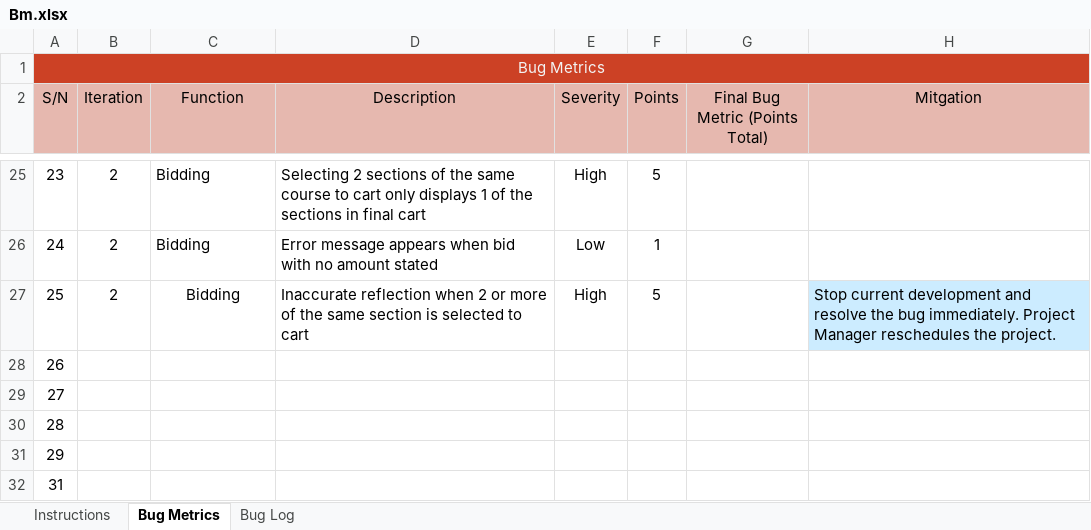
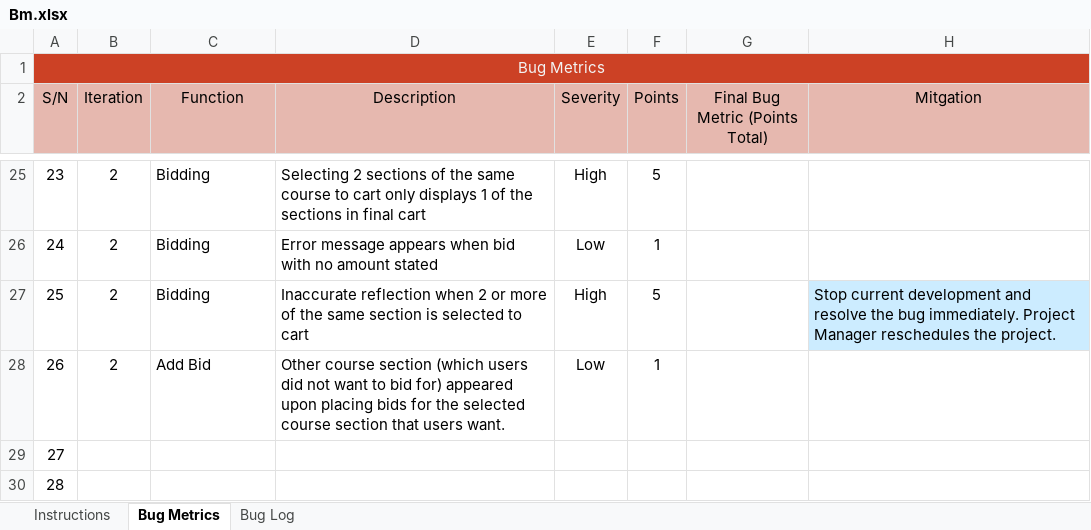
Before and after one commit to xbloh/Online-Course-Bidding-System-, an Excel workbook: metrics/Bm.xlsx, sheet Bug Metrics, drawn as a sheet; only a part is shown, gaps mark what is left out; the shorter side is filled out with more unchanged rows; values as stored, in another font and other column widths than the file's, no borders; conditional formats not drawn; the diff names each change by its address in the sheet, - before the commit and + after, or states it on an @@ line.

Commit message:
Add bug
Bug when adding bids

```diff
--- a/metrics/Bm.xlsx (sheet Bug Metrics)
+++ b/metrics/Bm.xlsx (sheet Bug Metrics)
-C27 alignment: center
+C27 alignment: left
-B28 (Iteration): (empty)
+B28 (Iteration): 2
-C28 (Function): (empty)
+C28 (Function): Add Bid
-D28 (Description): (empty)
+D28 (Description): Other course section (which users did not want to bid for) appeared upon placing bids for the selected course section that users want.
-E28 (Severity): (empty)
+E28 (Severity): Low
-F28 (Points): (empty)
+F28 (Points): 1
```
